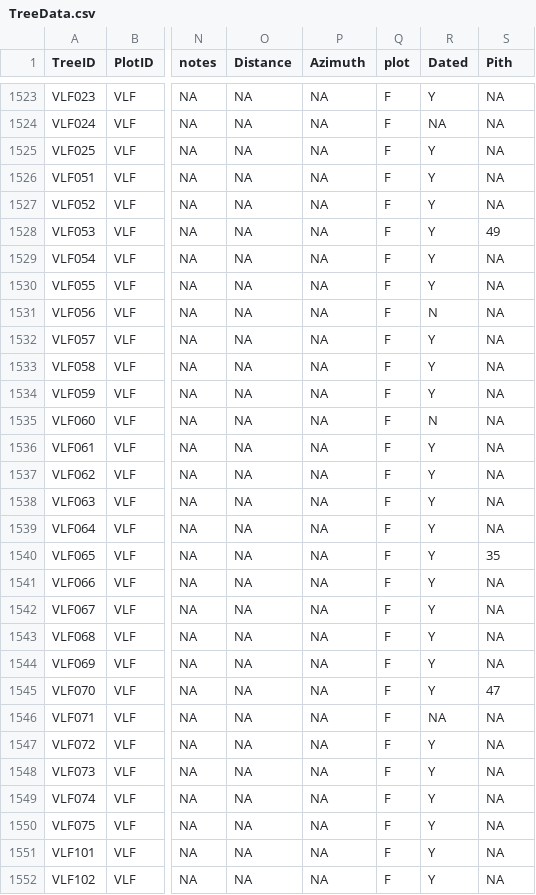
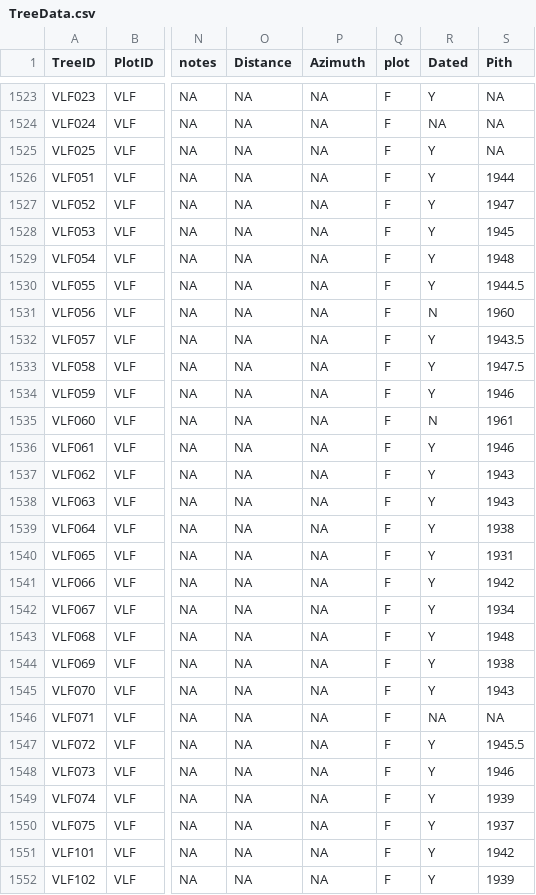
Before and after one commit to alexanderm10/Tree-Rings-and-Biomass, a CSV file: Uncertainty_analysis/TreeData.csv, drawn as a sheet; only a part is shown, gaps mark what is left out; the diff covers the shown part only; the diff names each change by its address in the sheet, - before the commit and + after, or states it on an @@ line.

Commit message:
Corrected Pith years
Core_data_DOE… had typo and all pith years needed to be corrected.

```diff
--- a/Uncertainty_analysis/TreeData.csv
+++ b/Uncertainty_analysis/TreeData.csv
-S1526 (Pith): NA
+S1526 (Pith): 1944
-S1527 (Pith): NA
+S1527 (Pith): 1947
-S1528 (Pith): 49
+S1528 (Pith): 1945
-S1529 (Pith): NA
+S1529 (Pith): 1948
-S1530 (Pith): NA
+S1530 (Pith): 1944.5
-S1531 (Pith): NA
+S1531 (Pith): 1960
-S1532 (Pith): NA
+S1532 (Pith): 1943.5
-S1533 (Pith): NA
+S1533 (Pith): 1947.5
-S1534 (Pith): NA
+S1534 (Pith): 1946
-S1535 (Pith): NA
+S1535 (Pith): 1961
-S1536 (Pith): NA
+S1536 (Pith): 1946
-S1537:S1538 (Pith): NA
+S1537:S1538 (Pith): 1943
-S1539 (Pith): NA
+S1539 (Pith): 1938
-S1540 (Pith): 35
+S1540 (Pith): 1931
-S1541 (Pith): NA
+S1541 (Pith): 1942
-S1542 (Pith): NA
+S1542 (Pith): 1934
-S1543 (Pith): NA
+S1543 (Pith): 1948
-S1544 (Pith): NA
+S1544 (Pith): 1938
-S1545 (Pith): 47
+S1545 (Pith): 1943
-S1547 (Pith): NA
+S1547 (Pith): 1945.5
-S1548 (Pith): NA
+S1548 (Pith): 1946
-S1549 (Pith): NA
+S1549 (Pith): 1939
-S1550 (Pith): NA
+S1550 (Pith): 1937
-S1551 (Pith): NA
+S1551 (Pith): 1942
-S1552 (Pith): NA
+S1552 (Pith): 1939
```
Also changed, not shown: 44 edited cells elsewhere in this file, 1 other file.
